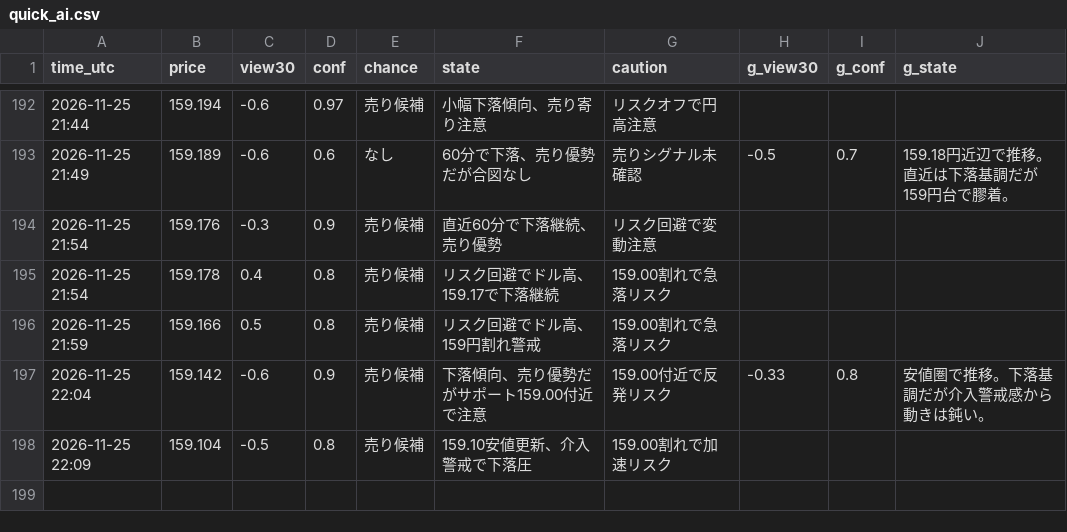
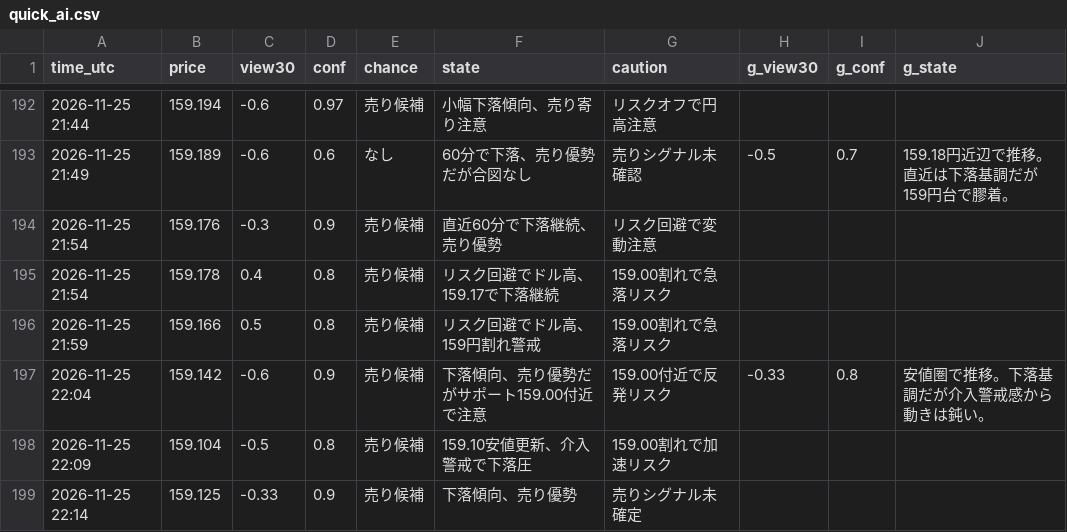
Before and after one commit to ke104-debug/fx-, a CSV file: journal/quick_ai.csv, drawn as a sheet; only a part is shown, gaps mark what is left out; the diff names each change by its address in the sheet, - before the commit and + after, or states it on an @@ line.

Commit message:
記録を更新 (5分監視) 2026-11-25T22:14Z

```diff
--- a/journal/quick_ai.csv
+++ b/journal/quick_ai.csv
+row 199: 2026-11-25 22:14 | 159.125 | -0.33 | 0.9 | 売り候補 | 下落傾向、売り優勢 | 売りシグナル未確定
```
